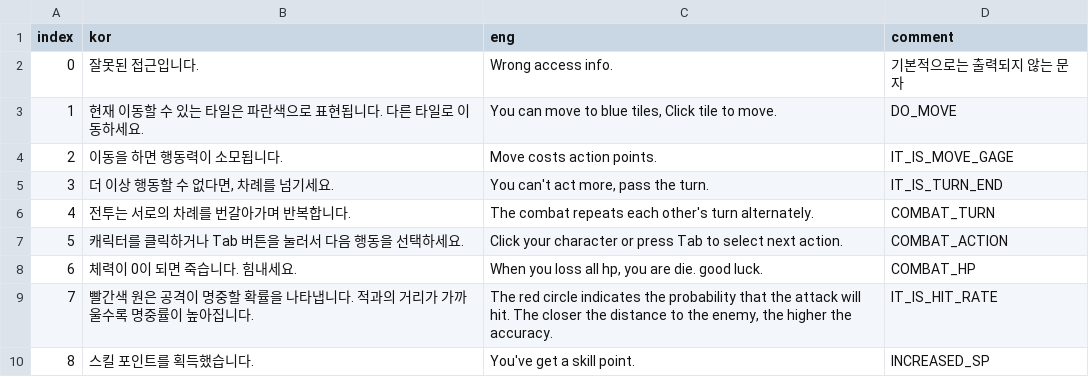
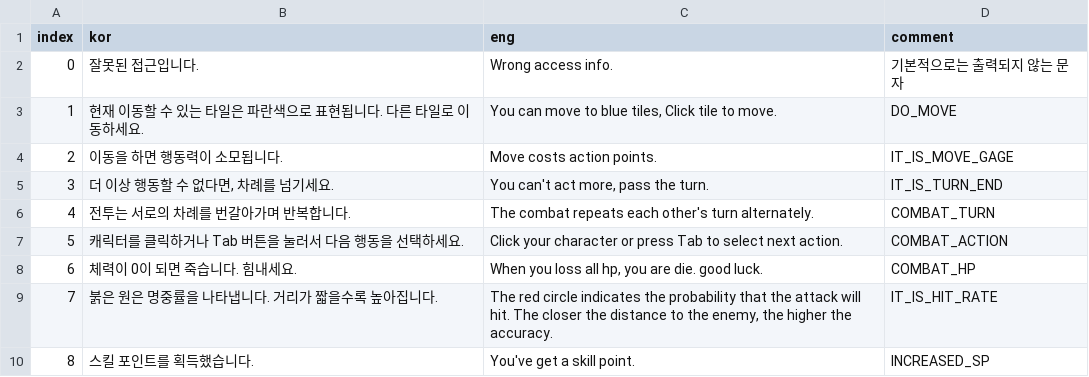
Before and after one commit to OruteZ/Project-H9, a CSV file: Assets/Resources/Files/InfoPopupLocalizationTable.csv, drawn as a sheet.

```diff
--- a/Assets/Resources/Files/InfoPopupLocalizationTable.csv
+++ b/Assets/Resources/Files/InfoPopupLocalizationTable.csv
@@ -8,3 +8,3 @@
 6,체력이 0이 되면 죽습니다. 힘내세요.,"When you loss all hp, you are die. good luck.",COMBAT_HP
-7,빨간색 원은 공격이 명중할 확률을 나타냅니다. 적과의 거리가 가까울수록 명중률이 높아집니다.,"The red circle indicates the probability that the attack will hit. The closer the distance to the enemy, the higher the accuracy.",IT_IS_HIT_RATE
+7,붉은 원은 명중률을 나타냅니다. 거리가 짧을수록 높아집니다.,"The red circle indicates the probability that the attack will hit. The closer the distance to the enemy, the higher the accuracy.",IT_IS_HIT_RATE
 8,스킬 포인트를 획득했습니다.,You've get a skill point.,INCREASED_SP
```
Also changed, not shown: 8 other files.
